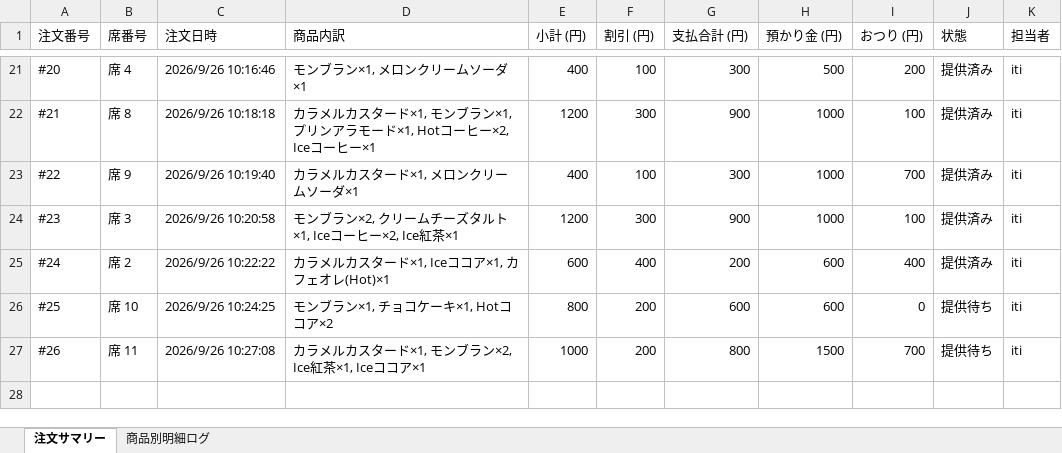
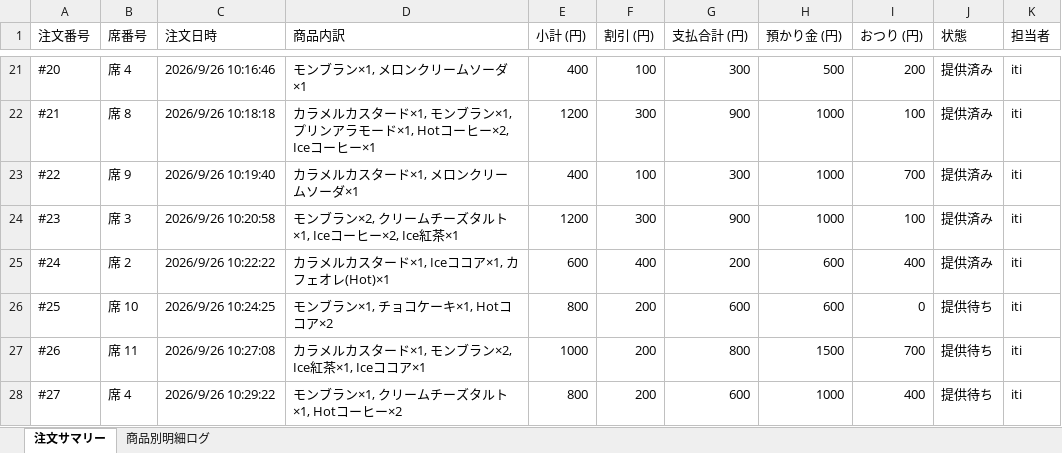
Before and after one commit to issei-desu/olive, an Excel workbook: sales_log.xlsx, sheet 注文サマリー, drawn as a sheet; only a part is shown, gaps mark what is left out; values as stored, in another font and other column widths than the file's, no borders; the diff names each change by its address in the sheet, - before the commit and + after, or states it on an @@ line.

```diff
--- a/sales_log.xlsx (sheet 注文サマリー)
+++ b/sales_log.xlsx (sheet 注文サマリー)
+row 28: #27 | 席 4 | 2026/9/26 10:29:22 | モンブラン×1, クリームチーズタルト×1, Hotコーヒー×2 | 800 | 200 | 600 | 1000 | 400 | 提供待ち | iti
```
Also changed, not shown: sheet 商品別明細ログ.
